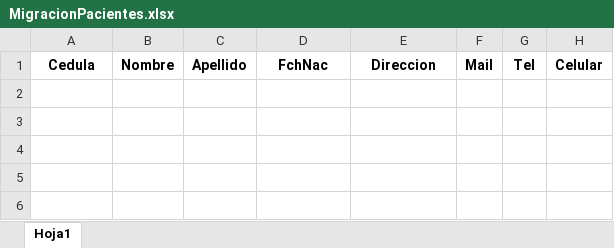
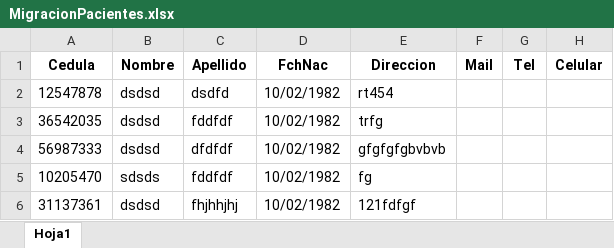
Before and after one commit to alloisa2005/Odontologia3, an Excel workbook: MigracionPacientes.xlsx, sheet Hoja1, drawn as a sheet; values as stored, in another font and other column widths than the file's, no borders; the diff names each change by its address in the sheet, - before the commit and + after, or states it on an @@ line.

```diff
--- a/MigracionPacientes.xlsx (sheet Hoja1)
+++ b/MigracionPacientes.xlsx (sheet Hoja1)
+row 2: 12547878 | dsdsd | dsdfd | 10/02/1982 | rt454
+row 3: 36542035 | dsdsd | fddfdf | 10/02/1982 | trfg
+row 4: 56987333 | dsdsd | dfdfdf | 10/02/1982 | gfgfgfgbvbvb
+row 5: 10205470 | sdsds | fddfdf | 10/02/1982 | fg
+row 6: 31137361 | dsdsd | fhjhhjhj | 10/02/1982 | 121fdfgf
```
Also changed, not shown: 12 other files.
